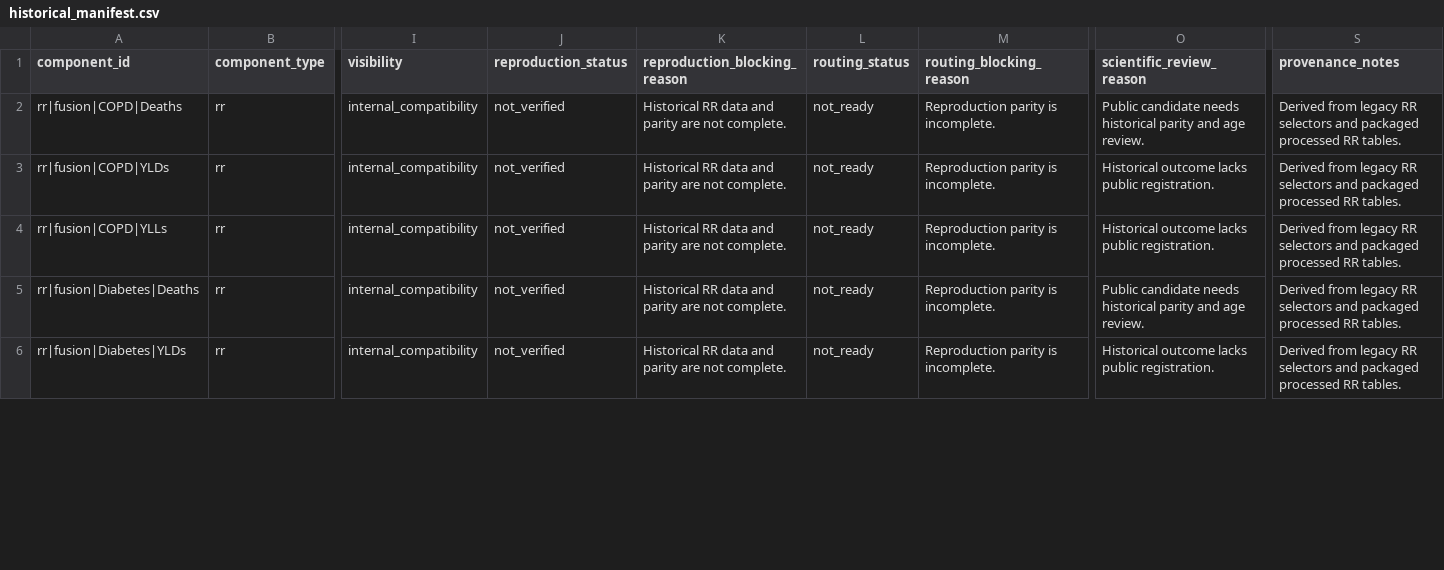
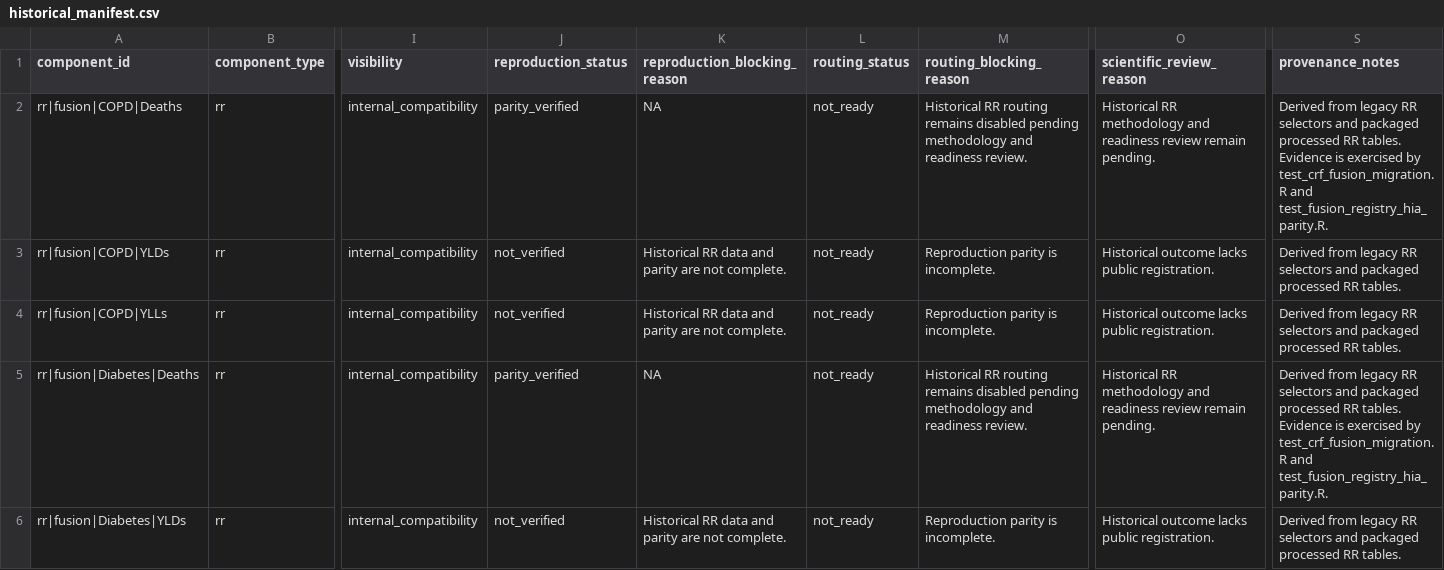
Before and after one commit to energyandcleanair/creahia, a CSV file: inst/extdata/rr/compatibility/historical_manifest.csv, drawn as a sheet; only a part is shown, gaps mark what is left out; the diff covers the shown part only; the diff names each change by its address in the sheet, - before the commit and + after, or states it on an @@ line.

Commit message:
test: record Fusion Deaths reproduction evidence

```diff
--- a/inst/extdata/rr/compatibility/historical_manifest.csv
+++ b/inst/extdata/rr/compatibility/historical_manifest.csv
-J2 (reproduction_status): not_verified
+J2 (reproduction_status): parity_verified
-K2 (reproduction_blocking_reason): Historical RR data and parity are not complete.
+K2 (reproduction_blocking_reason): NA
-M2 (routing_blocking_reason): Reproduction parity is incomplete.
+M2 (routing_blocking_reason): Historical RR routing remains disabled pending methodology and readiness review.
-O2 (scientific_review_reason): Public candidate needs historical parity and age review.
+O2 (scientific_review_reason): Historical RR methodology and readiness review remain pending.
-S2 (provenance_notes): …RR tables.
+S2 (provenance_notes): …RR tables. Evidence is exercised by test_crf_fusion_migration.R and test_fusion_registry_hia_parity.R.
-J5 (reproduction_status): not_verified
+J5 (reproduction_status): parity_verified
-K5 (reproduction_blocking_reason): Historical RR data and parity are not complete.
+K5 (reproduction_blocking_reason): NA
-M5 (routing_blocking_reason): Reproduction parity is incomplete.
+M5 (routing_blocking_reason): Historical RR routing remains disabled pending methodology and readiness review.
-O5 (scientific_review_reason): Public candidate needs historical parity and age review.
+O5 (scientific_review_reason): Historical RR methodology and readiness review remain pending.
-S5 (provenance_notes): …RR tables.
+S5 (provenance_notes): …RR tables. Evidence is exercised by test_crf_fusion_migration.R and test_fusion_registry_hia_parity.R.
```
Also changed, not shown: 25 edited cells elsewhere in this file, 1 other file.
